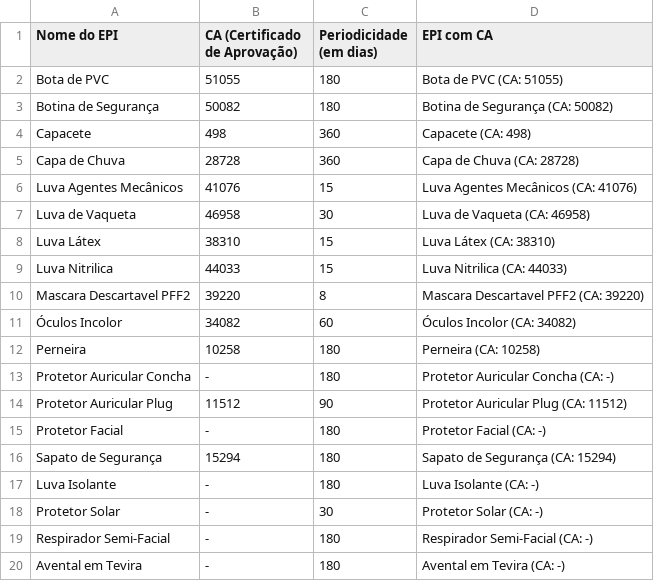
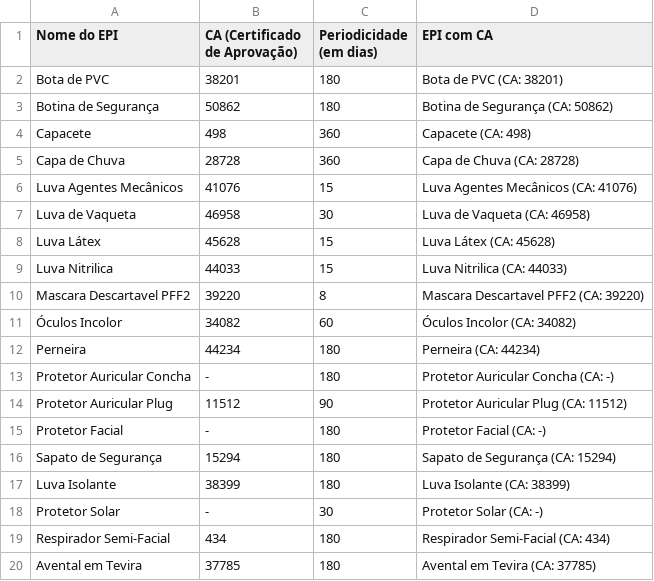
Before and after one commit to semasahst/sistema-epi, a CSV file: epis.csv, drawn as a sheet.

Commit message:
Update epis.csv

```diff
--- a/epis.csv
+++ b/epis.csv
@@ -1,4 +1,4 @@
 Nome do EPI,CA (Certificado de Aprovação),Periodicidade (em dias),EPI com CA
-Bota de PVC,51055,180,Bota de PVC (CA: 51055)
-Botina de Segurança,50082,180,Botina de Segurança (CA: 50082)
+Bota de PVC,38201,180,Bota de PVC (CA: 38201)
+Botina de Segurança,50862,180,Botina de Segurança (CA: 50862)
 Capacete,498,360,Capacete (CA: 498)
@@ -7,3 +7,3 @@ Luva Agentes Mecânicos,41076,15,Luva Agentes Mecânicos (CA: 41076)
 Luva de Vaqueta,46958,30,Luva de Vaqueta (CA: 46958)
-Luva Látex,38310,15,Luva Látex (CA: 38310)
+Luva Látex,45628,15,Luva Látex (CA: 45628)
 Luva Nitrilica,44033,15,Luva Nitrilica (CA: 44033)
@@ -11,3 +11,3 @@ Mascara Descartavel PFF2,39220,8,Mascara Descartavel PFF2 (CA: 39220)
 Óculos Incolor,34082,60,Óculos Incolor (CA: 34082)
-Perneira,10258,180,Perneira (CA: 10258)
+Perneira,44234,180,Perneira (CA: 44234)
 Protetor Auricular Concha,-,180,Protetor Auricular Concha (CA: -)
@@ -16,5 +16,5 @@ Protetor Facial,-,180,Protetor Facial (CA: -)
 Sapato de Segurança,15294,180,Sapato de Segurança (CA: 15294)
-Luva Isolante,-,180,Luva Isolante (CA: -)
+Luva Isolante,38399,180,Luva Isolante (CA: 38399)
 Protetor Solar,-,30,Protetor Solar (CA: -)
-Respirador Semi-Facial,-,180,Respirador Semi-Facial (CA: -)
-Avental em Tevira,-,180,Avental em Tevira (CA: -)
+Respirador Semi-Facial,434,180,Respirador Semi-Facial (CA: 434)
+Avental em Tevira,37785,180,Avental em Tevira (CA: 37785)
```
